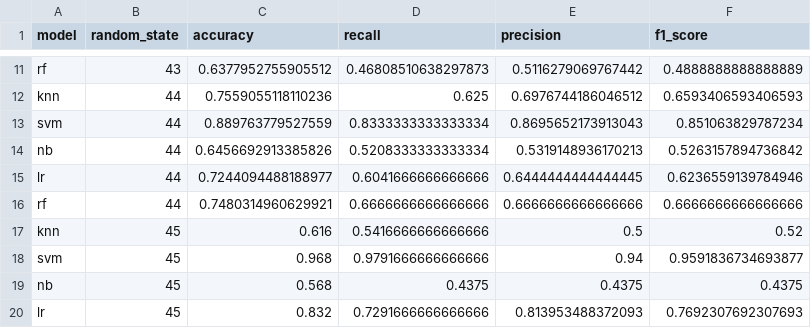
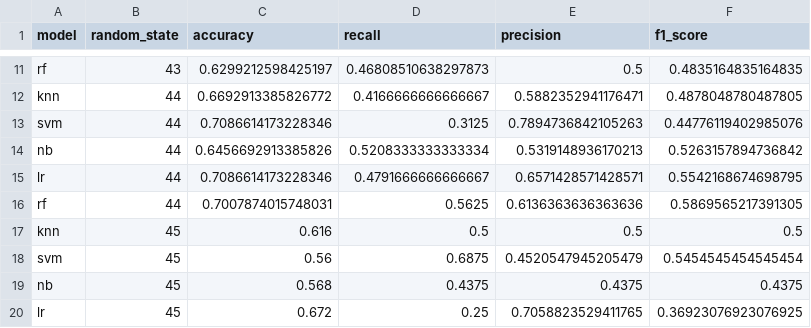
Before and after one commit to jankas05/EDA-stress-detection-project, a CSV file: results/iterative_imputing_filling/model_evaluation/highpass_results.csv, drawn as a sheet; only a part is shown, gaps mark what is left out; the diff covers the shown part only; the diff names each change by its address in the sheet, - before the commit and + after, or states it on an @@ line.

```diff
--- a/results/iterative_imputing_filling/model_evaluation/highpass_results.csv
+++ b/results/iterative_imputing_filling/model_evaluation/highpass_results.csv
-C11 (accuracy): 0.6377952755905512
+C11 (accuracy): 0.6299212598425197
-E11 (precision): 0.5116279069767442
+E11 (precision): 0.5
-F11 (f1_score): 0.4888888888888889
+F11 (f1_score): 0.4835164835164835
-C12 (accuracy): 0.7559055118110236
+C12 (accuracy): 0.6692913385826772
-D12 (recall): 0.625
+D12 (recall): 0.4166666666666667
-E12 (precision): 0.6976744186046512
+E12 (precision): 0.5882352941176471
-F12 (f1_score): 0.6593406593406593
+F12 (f1_score): 0.4878048780487805
-C13 (accuracy): 0.889763779527559
+C13 (accuracy): 0.7086614173228346
-D13 (recall): 0.8333333333333334
+D13 (recall): 0.3125
-E13 (precision): 0.8695652173913043
+E13 (precision): 0.7894736842105263
-F13 (f1_score): 0.851063829787234
+F13 (f1_score): 0.44776119402985076
-C15 (accuracy): 0.7244094488188977
+C15 (accuracy): 0.7086614173228346
-D15 (recall): 0.6041666666666666
+D15 (recall): 0.4791666666666667
-E15 (precision): 0.6444444444444445
+E15 (precision): 0.6571428571428571
-F15 (f1_score): 0.6236559139784946
+F15 (f1_score): 0.5542168674698795
-C16 (accuracy): 0.7480314960629921
+C16 (accuracy): 0.7007874015748031
-D16 (recall): 0.6666666666666666
+D16 (recall): 0.5625
-E16 (precision): 0.6666666666666666
+E16 (precision): 0.6136363636363636
-F16 (f1_score): 0.6666666666666666
+F16 (f1_score): 0.5869565217391305
-D17 (recall): 0.5416666666666666
+D17 (recall): 0.5
-F17 (f1_score): 0.52
+F17 (f1_score): 0.5
-C18 (accuracy): 0.968
+C18 (accuracy): 0.56
-D18 (recall): 0.9791666666666666
+D18 (recall): 0.6875
-E18 (precision): 0.94
+E18 (precision): 0.4520547945205479
-F18 (f1_score): 0.9591836734693877
+F18 (f1_score): 0.5454545454545454
-C20 (accuracy): 0.832
+C20 (accuracy): 0.672
-D20 (recall): 0.7291666666666666
+D20 (recall): 0.25
-E20 (precision): 0.813953488372093
+E20 (precision): 0.7058823529411765
-F20 (f1_score): 0.7692307692307693
+F20 (f1_score): 0.36923076923076925
```
Also changed, not shown: 138 edited cells elsewhere in this file, results/iterative_imputing_filling/model_evaluation/cvxEDA_results.csv, results/iterative_imputing_filling/model_evaluation/mean_cvxEDA_results.csv, 16 other files.
